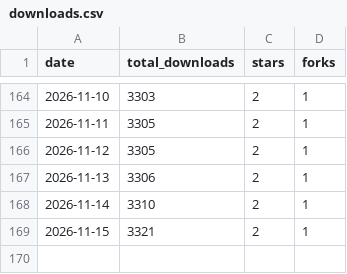
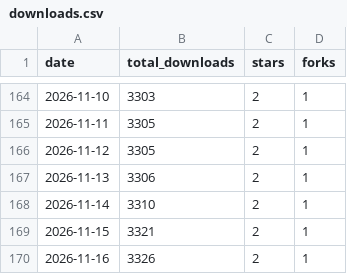
Before and after one commit to Tzamun-Arabia-IT-Co/auxly-memory-cli, a CSV file: metrics/downloads.csv, drawn as a sheet; only a part is shown, gaps mark what is left out; the diff names each change by its address in the sheet, - before the commit and + after, or states it on an @@ line.

Commit message:
chore(metrics): snapshot 2026-11-16

```diff
--- a/metrics/downloads.csv
+++ b/metrics/downloads.csv
+row 170: 2026-11-16 | 3326 | 2 | 1
```
Also changed, not shown: 1 other file.
